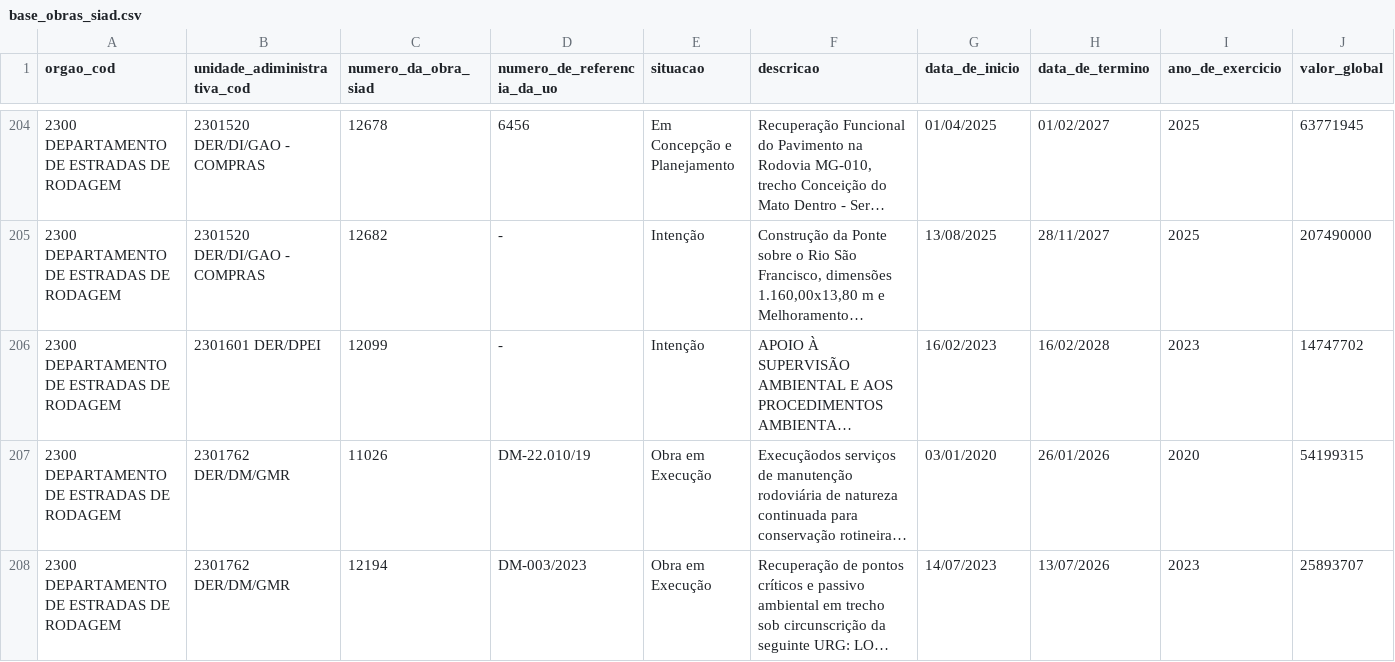
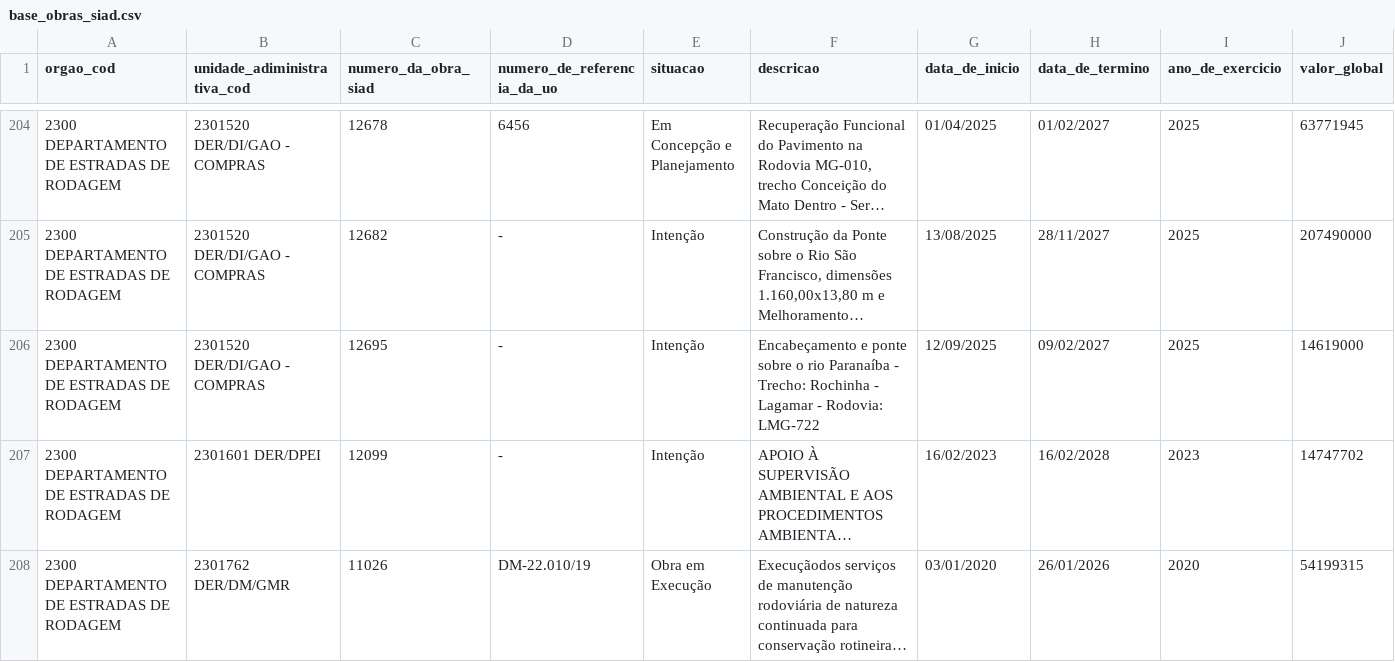
Before and after one commit to splor-mg/dados-sisor-2026, a CSV file: data/base_obras_siad.csv, drawn as a sheet; only a part is shown, gaps mark what is left out; the shorter side is filled out with more unchanged rows; long unchanged cells end in …; the diff names each change by its address in the sheet, - before the commit and + after, or states it on an @@ line.

```diff
--- a/data/base_obras_siad.csv
+++ b/data/base_obras_siad.csv
+row 206: 2300 DEPARTAMENTO DE ESTRADAS DE RODAGEM | 2301520 DER/DI/GAO - COMPRAS | 12695 | - | Intenção | Encabeçamento e ponte sobre o rio Paranaíba - Trecho: Rochinha - Lagamar - Rodovia: LMG-722 | 12/09/2025 | 09/02/2027 | 2025 | 14619000
```
Also changed, not shown: data/base_categoria_pessoal.csv, data/base_intra_orcamentaria_detalhamento.csv, 20 other files.
